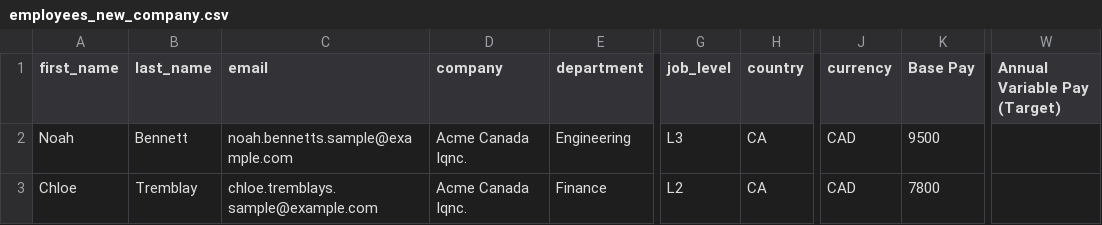
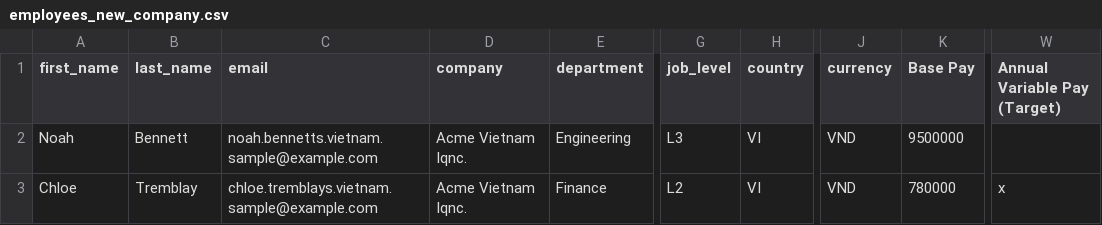
Before and after one commit to Vanshita1204/acme-salary-management, a CSV file: docs/sample-imports/employees_new_company.csv, drawn as a sheet; only a part is shown, gaps mark what is left out; the diff names each change by its address in the sheet, - before the commit and + after, or states it on an @@ line.

```diff
--- a/docs/sample-imports/employees_new_company.csv
+++ b/docs/sample-imports/employees_new_company.csv
-C2 (email): noah.bennetts.sample@example.com
+C2 (email): noah.bennetts.vietnam.sample@example.com
-D2:D3 (company): Acme Canada Iqnc.
+D2:D3 (company): Acme Vietnam Iqnc.
-H2:H3 (country): CA
+H2:H3 (country): VI
-J2:J3 (currency): CAD
+J2:J3 (currency): VND
-K2 (Base Pay): 9500
+K2 (Base Pay): 9500000
-C3 (email): chloe.tremblays.sample@example.com
+C3 (email): chloe.tremblays.vietnam.sample@example.com
-K3 (Base Pay): 7800
+K3 (Base Pay): 780000
-W3 (Annual Variable Pay (Target)): (empty)
+W3 (Annual Variable Pay (Target)): x
```
